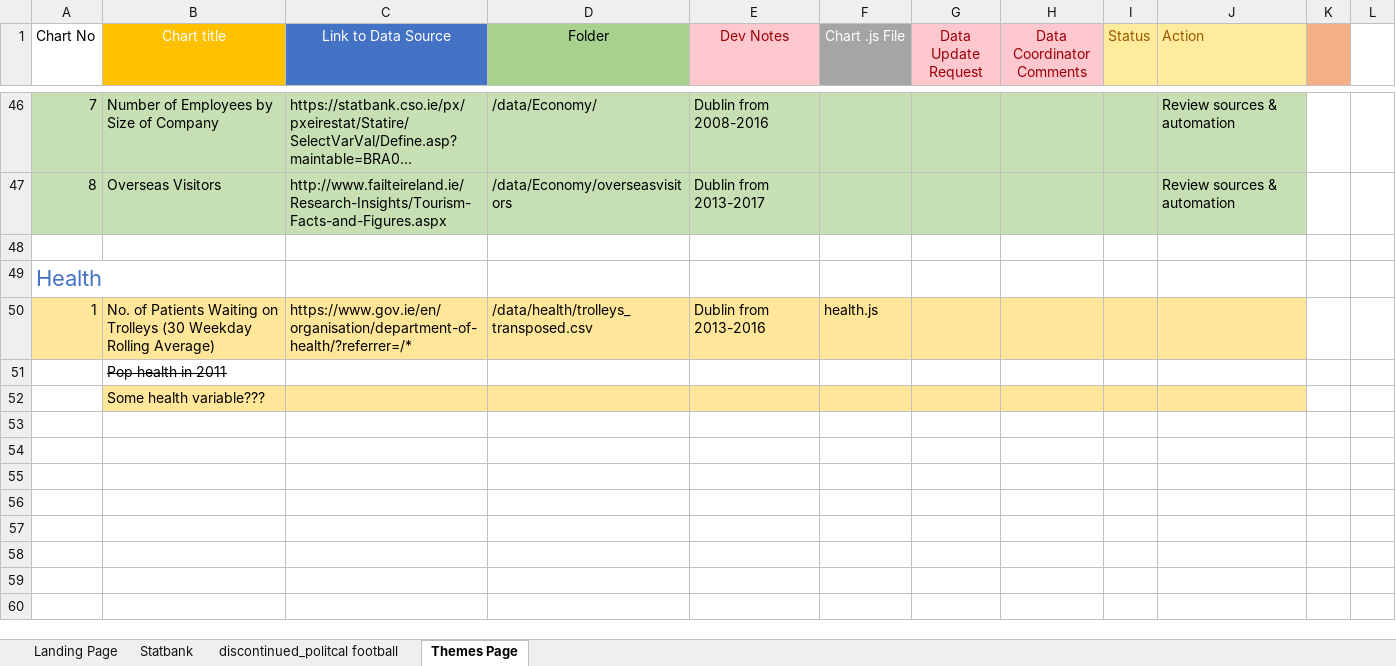
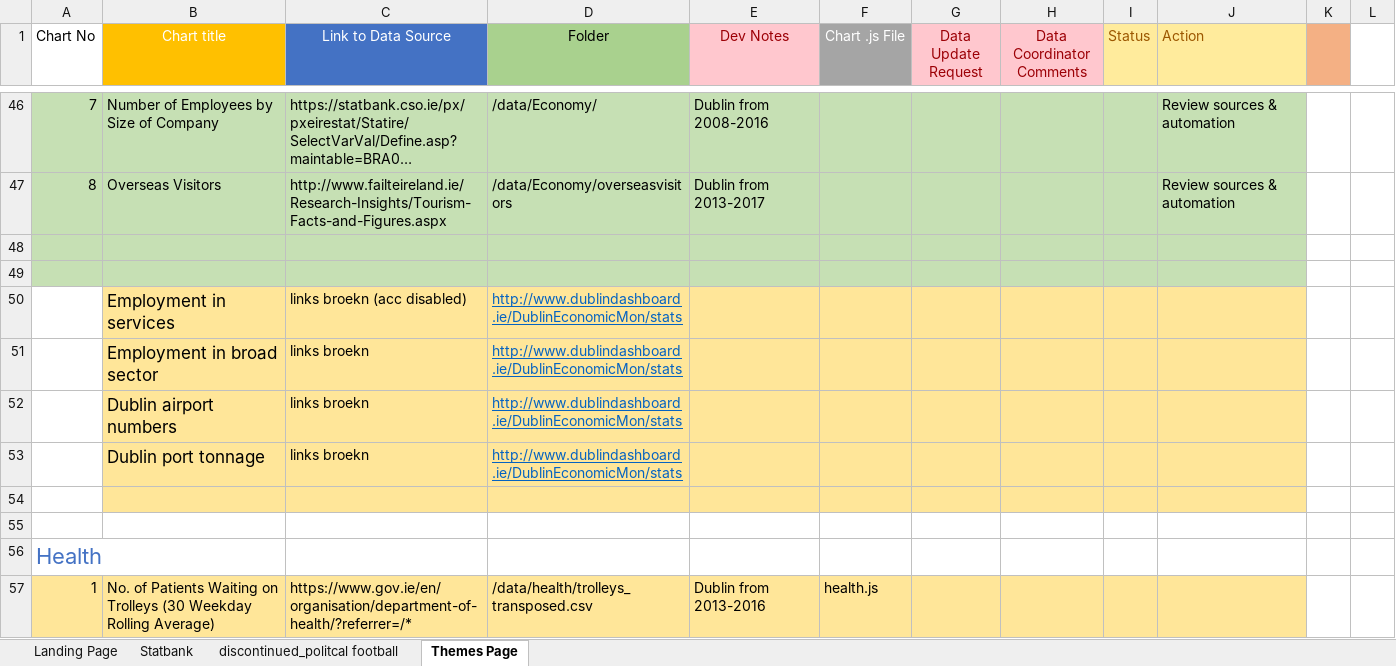
Before and after one commit to BuildingCityDashboards/bcd-dd-v2.1, an Excel workbook: docs/DCD_DataSheet.xlsx, sheet Themes Page, drawn as a sheet; only a part is shown, gaps mark what is left out; the shorter side is filled out with more unchanged rows; long unchanged cells end in …; values as stored, in another font and other column widths than the file's, no borders; the diff names each change by its address in the sheet, - before the commit and + after, or states it on an @@ line.

```diff
--- a/docs/DCD_DataSheet.xlsx (sheet Themes Page)
+++ b/docs/DCD_DataSheet.xlsx (sheet Themes Page)
-A48:J48 fill: none
+A48:J48 fill: #C6E0B4
+row 49: (empty)
+row 50:  | Employment in services | links broekn (acc disabled) | http://www.dublindashboard.ie/DublinEconomicMon/stats
+row 51:  | Employment in broad sector | links broekn | http://www.dublindashboard.ie/DublinEconomicMon/stats
+row 52:  | Dublin airport numbers | links broekn | http://www.dublindashboard.ie/DublinEconomicMon/stats
+row 53:  | Dublin port tonnage | links broekn | http://www.dublindashboard.ie/DublinEconomicMon/stats
+row 54: (empty)
+row 55: (empty)
```
Also changed, not shown: 5 other files.
